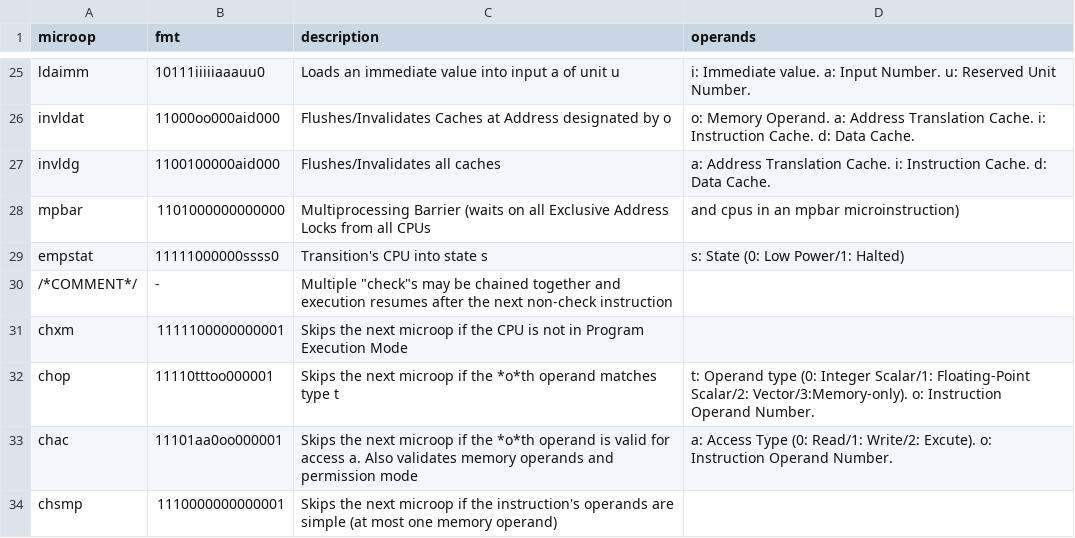
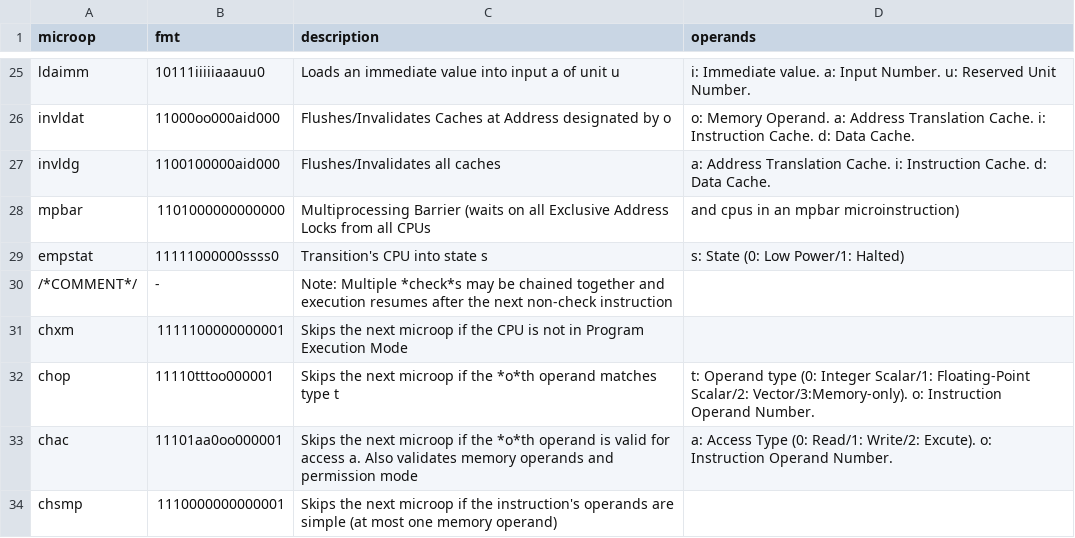
Before and after one commit to Clever-ISA/href-microcode, a CSV file: mcode/execute.csv, drawn as a sheet; only a part is shown, gaps mark what is left out.

Commit message:
Update execute.csv

```diff
--- a/mcode/execute.csv
+++ b/mcode/execute.csv
@@ -29,3 +29,3 @@ mpbar,  1101000000000000, Multiprocessing Barrier (waits on all Exclusive Addres
 empstat,11111000000ssss0, Transition's CPU into state s, s: State (0: Low Power/1: Halted)
-/*COMMENT*/, -, Multiple "check"s may be chained together and execution resumes after the next non-check instruction
+/*COMMENT*/, -, Note: Multiple *check*s may be chained together and execution resumes after the next non-check instruction
 chxm,   1111100000000001, Skips the next microop if the CPU is not in Program Execution Mode,
```
